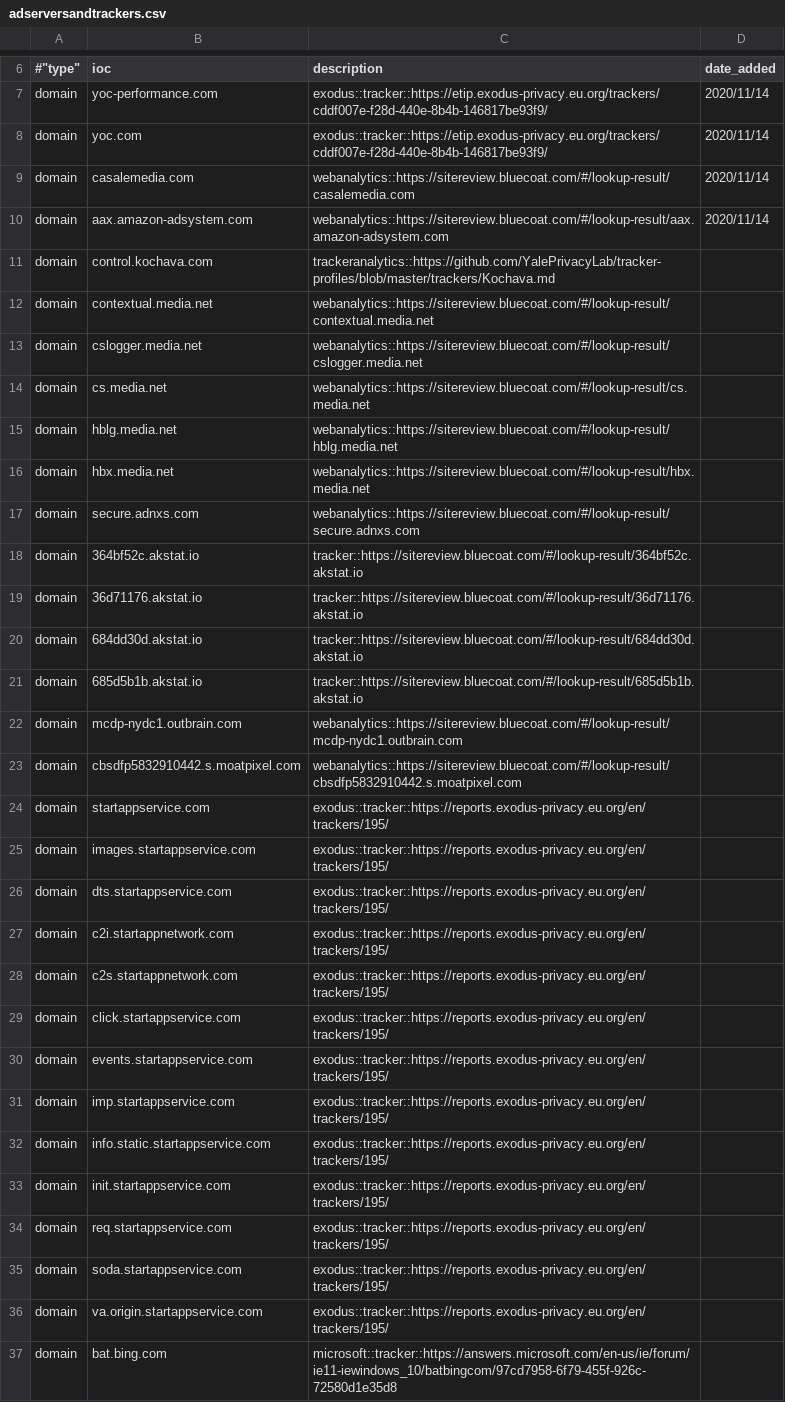
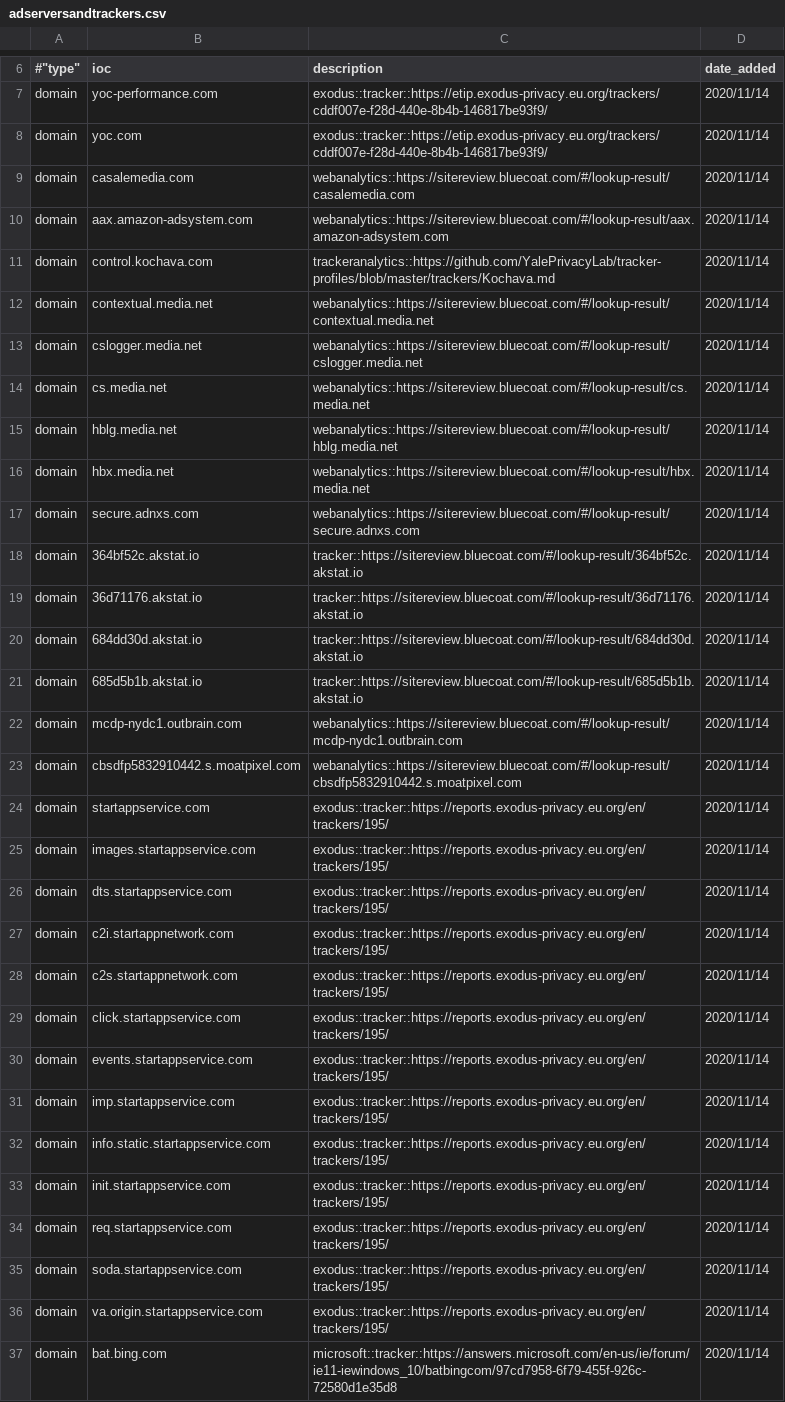
Before and after one commit to stratosphereips/Civilsphere, a CSV file: threatintel/adserversandtrackers.csv, drawn as a sheet; only a part is shown, gaps mark what is left out; the diff covers the shown part only; the diff names each change by its address in the sheet, - before the commit and + after, or states it on an @@ line.

```diff
--- a/threatintel/adserversandtrackers.csv
+++ b/threatintel/adserversandtrackers.csv
-D11:D37 (date_added): (empty)
+D11:D37 (date_added): 2020/11/14
```
Also changed, not shown: 19 added rows and 9 edited cells elsewhere in this file.
